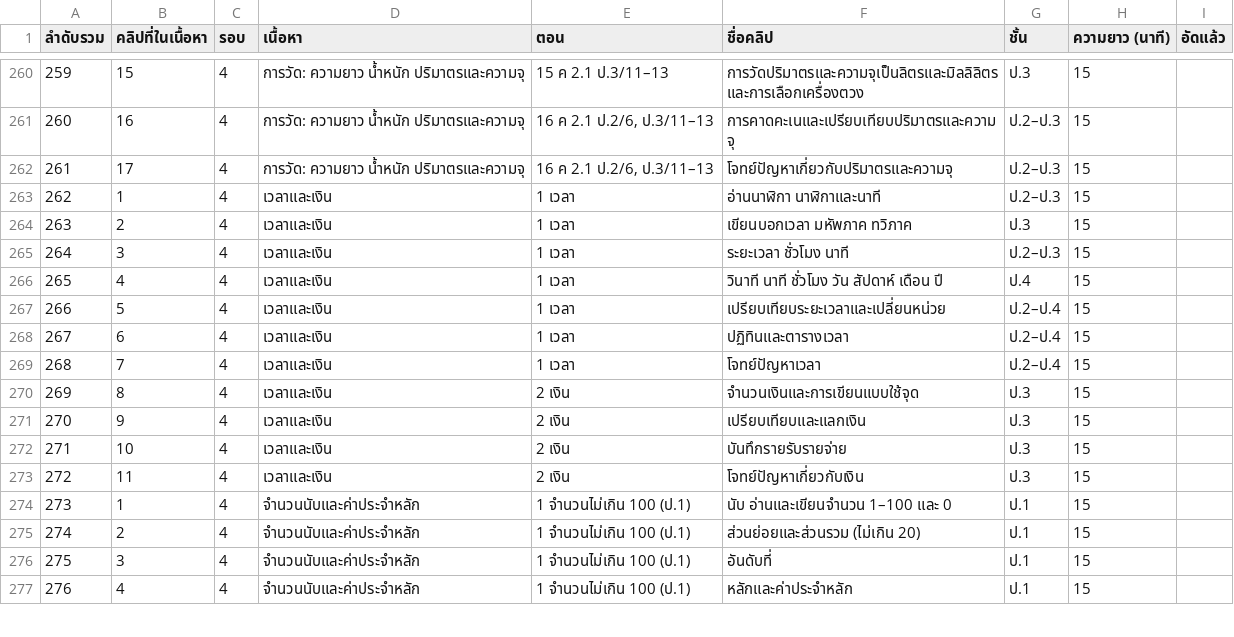
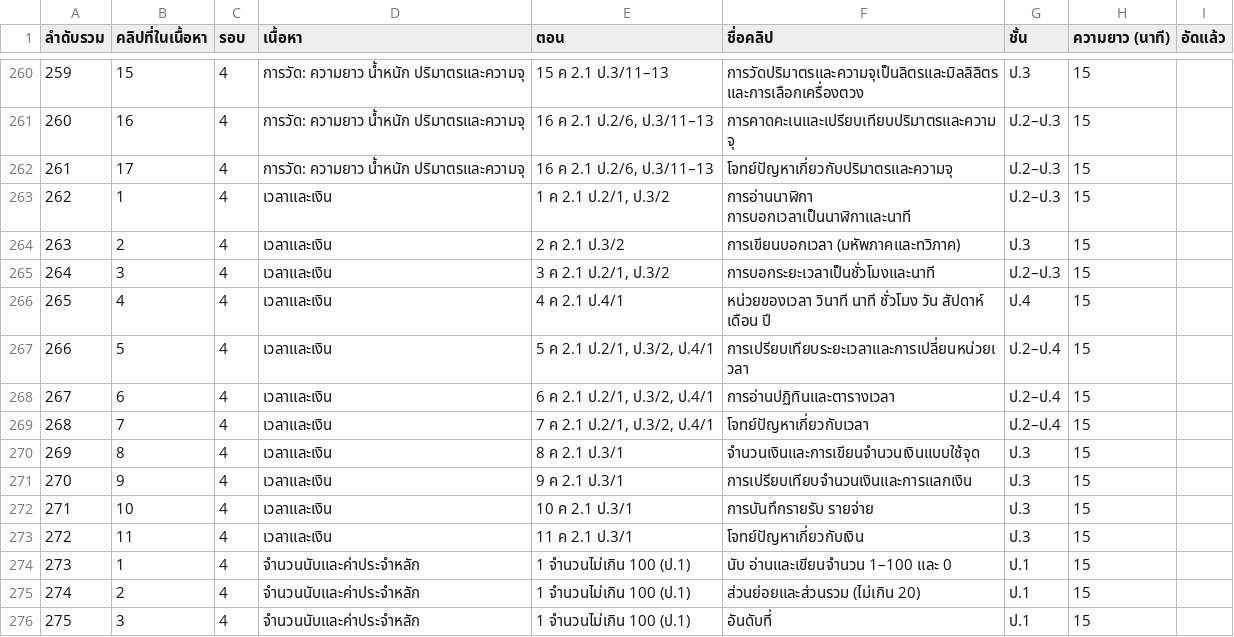
Before and after one commit to sarawut2206/Math-Online, a CSV file: assets/recording-list.csv, drawn as a sheet; only a part is shown, gaps mark what is left out; the shorter side is filled out with more unchanged rows.

```diff
--- a/assets/recording-list.csv
+++ b/assets/recording-list.csv
@@ -262,13 +262,13 @@
 "261","17","4","การวัด: ความยาว น้ำหนัก ปริมาตรและความจุ","16 ค 2.1 ป.2/6, ป.3/11–13","โจทย์ปัญหาเกี่ยวกับปริมาตรและความจุ","ป.2–ป.3","15",""
-"262","1","4","เวลาและเงิน","1 เวลา","อ่านนาฬิกา นาฬิกาและนาที","ป.2–ป.3","15",""
-"263","2","4","เวลาและเงิน","1 เวลา","เขียนบอกเวลา มหัพภาค ทวิภาค","ป.3","15",""
-"264","3","4","เวลาและเงิน","1 เวลา","ระยะเวลา ชั่วโมง นาที","ป.2–ป.3","15",""
-"265","4","4","เวลาและเงิน","1 เวลา","วินาที นาที ชั่วโมง วัน สัปดาห์ เดือน ปี","ป.4","15",""
-"266","5","4","เวลาและเงิน","1 เวลา","เปรียบเทียบระยะเวลาและเปลี่ยนหน่วย","ป.2–ป.4","15",""
-"267","6","4","เวลาและเงิน","1 เวลา","ปฏิทินและตารางเวลา","ป.2–ป.4","15",""
-"268","7","4","เวลาและเงิน","1 เวลา","โจทย์ปัญหาเวลา","ป.2–ป.4","15",""
-"269","8","4","เวลาและเงิน","2 เงิน","จำนวนเงินและการเขียนแบบใช้จุด","ป.3","15",""
-"270","9","4","เวลาและเงิน","2 เงิน","เปรียบเทียบและแลกเงิน","ป.3","15",""
-"271","10","4","เวลาและเงิน","2 เงิน","บันทึกรายรับรายจ่าย","ป.3","15",""
-"272","11","4","เวลาและเงิน","2 เงิน","โจทย์ปัญหาเกี่ยวกับเงิน","ป.3","15",""
+"262","1","4","เวลาและเงิน","1 ค 2.1 ป.2/1, ป.3/2","การอ่านนาฬิกา การบอกเวลาเป็นนาฬิกาและนาที","ป.2–ป.3","15",""
+"263","2","4","เวลาและเงิน","2 ค 2.1 ป.3/2","การเขียนบอกเวลา (มหัพภาคและทวิภาค)","ป.3","15",""
+"264","3","4","เวลาและเงิน","3 ค 2.1 ป.2/1, ป.3/2","การบอกระยะเวลาเป็นชั่วโมงและนาที","ป.2–ป.3","15",""
+"265","4","4","เวลาและเงิน","4 ค 2.1 ป.4/1","หน่วยของเวลา วินาที นาที ชั่วโมง วัน สัปดาห์ เดือน ปี","ป.4","15",""
+"266","5","4","เวลาและเงิน","5 ค 2.1 ป.2/1, ป.3/2, ป.4/1","การเปรียบเทียบระยะเวลาและการเปลี่ยนหน่วยเวลา","ป.2–ป.4","15",""
+"267","6","4","เวลาและเงิน","6 ค 2.1 ป.2/1, ป.3/2, ป.4/1","การอ่านปฏิทินและตารางเวลา","ป.2–ป.4","15",""
+"268","7","4","เวลาและเงิน","7 ค 2.1 ป.2/1, ป.3/2, ป.4/1","โจทย์ปัญหาเกี่ยวกับเวลา","ป.2–ป.4","15",""
+"269","8","4","เวลาและเงิน","8 ค 2.1 ป.3/1","จำนวนเงินและการเขียนจำนวนเงินแบบใช้จุด","ป.3","15",""
+"270","9","4","เวลาและเงิน","9 ค 2.1 ป.3/1","การเปรียบเทียบจำนวนเงินและการแลกเงิน","ป.3","15",""
+"271","10","4","เวลาและเงิน","10 ค 2.1 ป.3/1","การบันทึกรายรับ รายจ่าย","ป.3","15",""
+"272","11","4","เวลาและเงิน","11 ค 2.1 ป.3/1","โจทย์ปัญหาเกี่ยวกับเงิน","ป.3","15",""
 "273","1","4","จำนวนนับและค่าประจำหลัก","1 จำนวนไม่เกิน 100 (ป.1)","นับ อ่านและเขียนจำนวน 1–100 และ 0","ป.1","15",""
```
Also changed, not shown: 15 other files.
